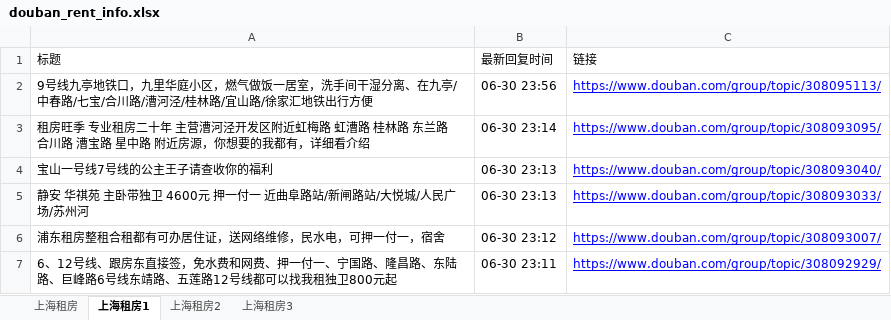
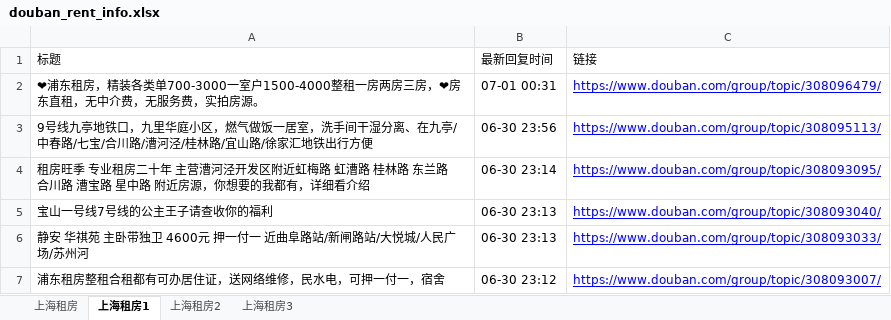
Before and after one commit to RyanShi0118/rent-info-crawler, an Excel workbook: douban_rent_info.xlsx, sheet 上海租房1, drawn as a sheet; only a part is shown; the shorter side is filled out with more unchanged rows; values as stored, in another font and other column widths than the file's, no borders; the diff names each change by its address in the sheet, - before the commit and + after, or states it on an @@ line.

```diff
--- a/douban_rent_info.xlsx (sheet 上海租房1)
+++ b/douban_rent_info.xlsx (sheet 上海租房1)
+row 2: ❤浦东租房，精装各类单700-3000一室户1500-4000整租一房两房三房，❤房东直租，无中介费，无服务费，实拍房源。 | 07-01 00:31 | https://www.douban.com/group/topic/308096479/
```
Also changed, not shown: sheet 上海租房, sheet 上海租房3, sheet 上海租房2, filtered_rent_info.xlsx, 1 other file.
